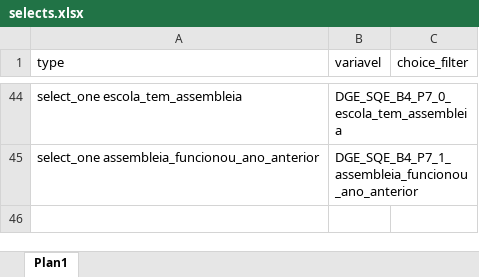
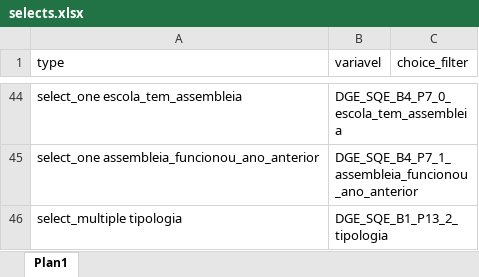
Before and after one commit to ivanydev/conversor-pat2, an Excel workbook: selects.xlsx, sheet Plan1, drawn as a sheet; only a part is shown, gaps mark what is left out; values as stored, in another font and other column widths than the file's, no borders; the diff names each change by its address in the sheet, - before the commit and + after, or states it on an @@ line.

```diff
--- a/selects.xlsx (sheet Plan1)
+++ b/selects.xlsx (sheet Plan1)
+row 46: select_multiple tipologia | DGE_SQE_B1_P13_2_tipologia
```
Also changed, not shown: Choices.xlsx, relevante.xlsx.
